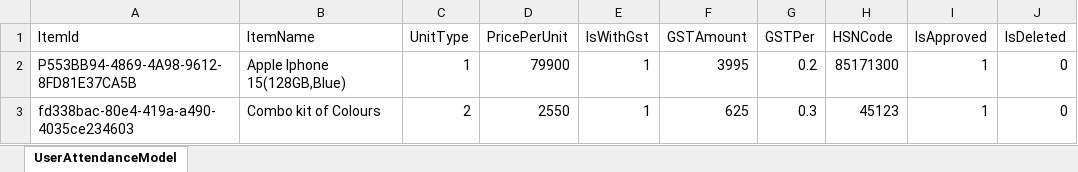
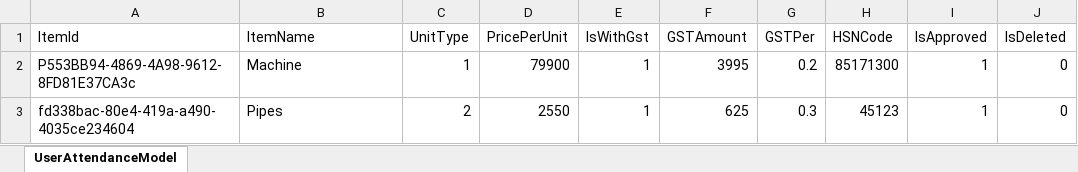
Before and after one commit to bonifatiusbvn/Account-Management, an Excel workbook: AccountManegments.Web/wwwroot/UploadExcelFile/ItemMasterDetails.xlsx, sheet UserAttendanceModel, drawn as a sheet; only a part is shown; values as stored, in another font and other column widths than the file's, no borders; table styles not drawn; the diff names each change by its address in the sheet, - before the commit and + after, or states it on an @@ line.

Commit message:
rahi-Import To Excel

```diff
--- a/AccountManegments.Web/wwwroot/UploadExcelFile/ItemMasterDetails.xlsx (sheet UserAttendanceModel)
+++ b/AccountManegments.Web/wwwroot/UploadExcelFile/ItemMasterDetails.xlsx (sheet UserAttendanceModel)
-A2 (ItemId): P553BB94-4869-4A98-9612-8FD81E37CA5B
+A2 (ItemId): P553BB94-4869-4A98-9612-8FD81E37CA3c
-B2 (ItemName): Apple Iphone 15(128GB,Blue)
+B2 (ItemName): Machine
-A3 (ItemId): fd338bac-80e4-419a-a490-4035ce234603
+A3 (ItemId): fd338bac-80e4-419a-a490-4035ce234604
-B3 (ItemName): Combo kit of Colours
+B3 (ItemName): Pipes
```
Also changed, not shown: 4 other files.
